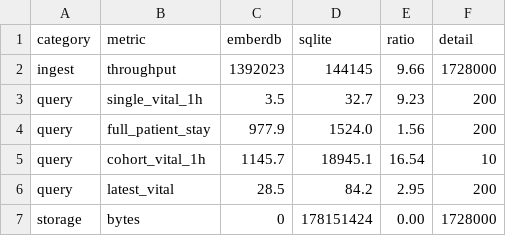
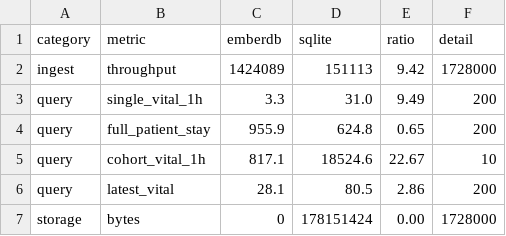
Before and after one commit to AbhinavMir/emberdb, a CSV file: mimic_bench_results.csv, drawn as a sheet.

Commit message:
emberDB: verify head-to-head benchmarks (fresh run vs TimescaleDB/InfluxDB/SQLite); reframe abstract+intro to lead with the ingest+point-query win

```diff
--- a/mimic_bench_results.csv
+++ b/mimic_bench_results.csv
@@ -1,7 +1,7 @@
 category,metric,emberdb,sqlite,ratio,detail
-ingest,throughput,1392023,144145,9.66,1728000
-query,single_vital_1h,3.5,32.7,9.23,200
-query,full_patient_stay,977.9,1524.0,1.56,200
-query,cohort_vital_1h,1145.7,18945.1,16.54,10
-query,latest_vital,28.5,84.2,2.95,200
+ingest,throughput,1424089,151113,9.42,1728000
+query,single_vital_1h,3.3,31.0,9.49,200
+query,full_patient_stay,955.9,624.8,0.65,200
+query,cohort_vital_1h,817.1,18524.6,22.67,10
+query,latest_vital,28.1,80.5,2.86,200
 storage,bytes,0,178151424,0.00,1728000
```
Also changed, not shown: baseline_results.csv, head_to_head_results.csv, 3 other files.
